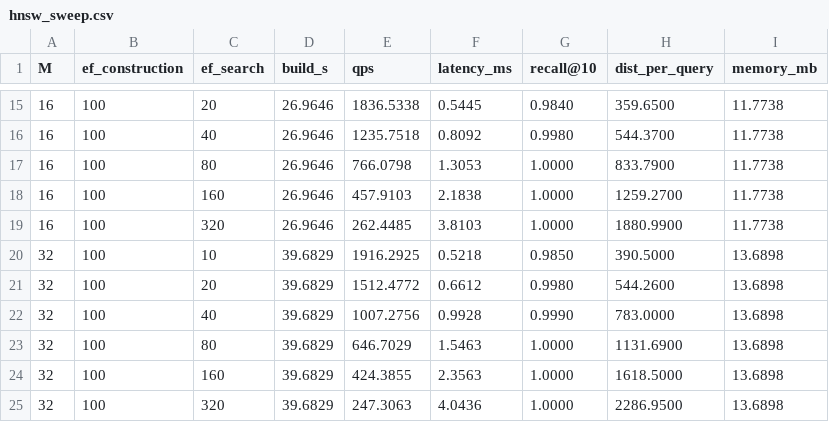
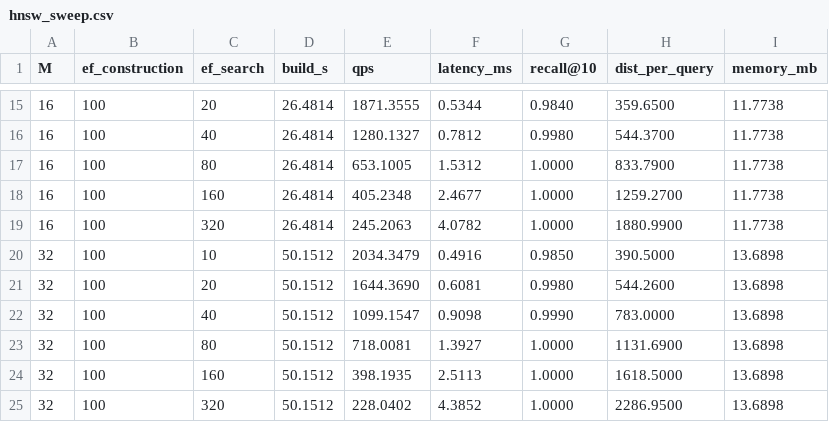
Before and after one commit to Ankit-builds1/vecsearch-hnsw-lsh, a CSV file: benchmarks/results/hnsw_sweep.csv, drawn as a sheet; only a part is shown, gaps mark what is left out; the diff covers the shown part only.

```diff
--- a/benchmarks/results/hnsw_sweep.csv
+++ b/benchmarks/results/hnsw_sweep.csv
@@ -15,11 +15,11 @@ M,ef_construction,ef_search,build_s,qps,latency_ms,recall@10,dist_per_query,memo
-16,100,20,26.9646,1836.5338,0.5445,0.9840,359.6500,11.7738
-16,100,40,26.9646,1235.7518,0.8092,0.9980,544.3700,11.7738
-16,100,80,26.9646,766.0798,1.3053,1.0000,833.7900,11.7738
-16,100,160,26.9646,457.9103,2.1838,1.0000,1259.2700,11.7738
-16,100,320,26.9646,262.4485,3.8103,1.0000,1880.9900,11.7738
-32,100,10,39.6829,1916.2925,0.5218,0.9850,390.5000,13.6898
-32,100,20,39.6829,1512.4772,0.6612,0.9980,544.2600,13.6898
-32,100,40,39.6829,1007.2756,0.9928,0.9990,783.0000,13.6898
-32,100,80,39.6829,646.7029,1.5463,1.0000,1131.6900,13.6898
-32,100,160,39.6829,424.3855,2.3563,1.0000,1618.5000,13.6898
-32,100,320,39.6829,247.3063,4.0436,1.0000,2286.9500,13.6898
+16,100,20,26.4814,1871.3555,0.5344,0.9840,359.6500,11.7738
+16,100,40,26.4814,1280.1327,0.7812,0.9980,544.3700,11.7738
+16,100,80,26.4814,653.1005,1.5312,1.0000,833.7900,11.7738
+16,100,160,26.4814,405.2348,2.4677,1.0000,1259.2700,11.7738
+16,100,320,26.4814,245.2063,4.0782,1.0000,1880.9900,11.7738
+32,100,10,50.1512,2034.3479,0.4916,0.9850,390.5000,13.6898
+32,100,20,50.1512,1644.3690,0.6081,0.9980,544.2600,13.6898
+32,100,40,50.1512,1099.1547,0.9098,0.9990,783.0000,13.6898
+32,100,80,50.1512,718.0081,1.3927,1.0000,1131.6900,13.6898
+32,100,160,50.1512,398.1935,2.5113,1.0000,1618.5000,13.6898
+32,100,320,50.1512,228.0402,4.3852,1.0000,2286.9500,13.6898
```
Also changed, not shown: 51 edited cells elsewhere in this file, benchmarks/results/comparison.csv, benchmarks/results/faiss_hnsw_sweep.csv, 12 other files.
